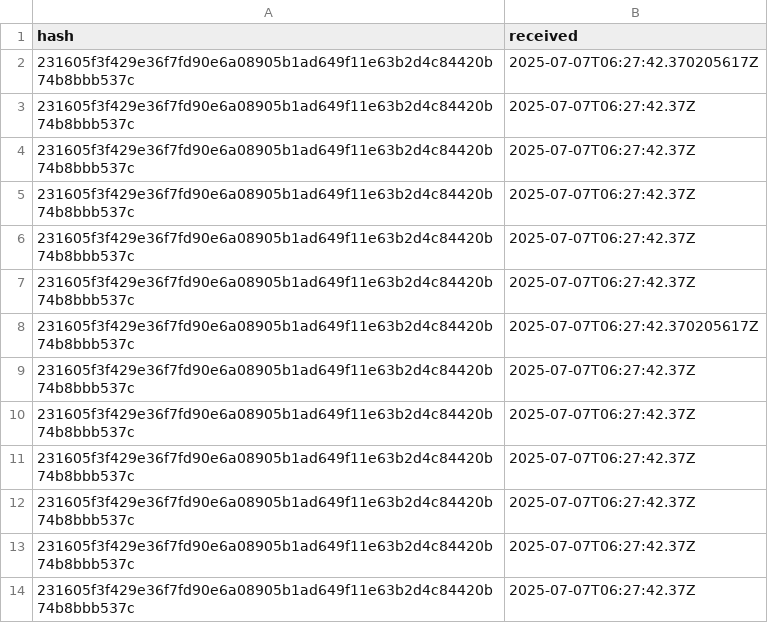
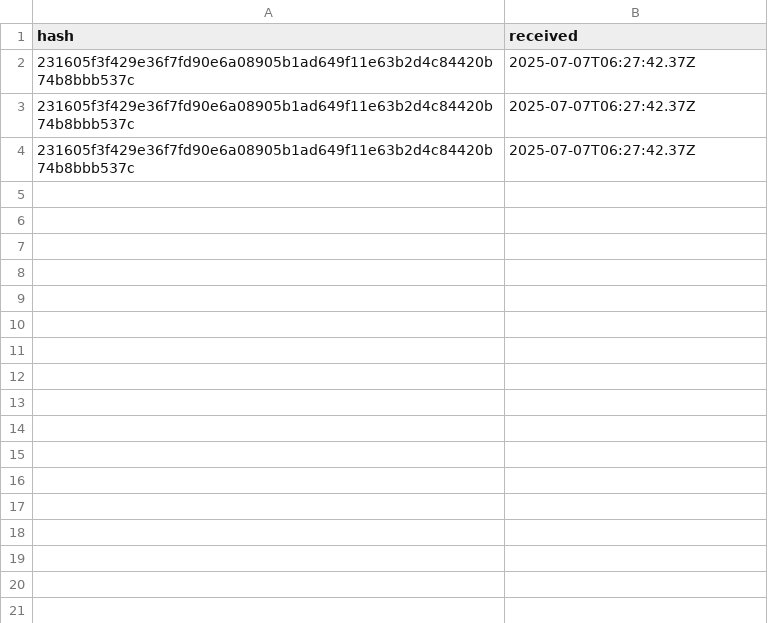
Before and after one commit to aphd/ether-focus, a CSV file: server/csv/pending-txs.csv, drawn as a sheet; the diff names each change by its address in the sheet, - before the commit and + after, or states it on an @@ line.

```diff
--- a/server/csv/pending-txs.csv
+++ b/server/csv/pending-txs.csv
-row 2: 231605f3f429e36f7fd90e6a08905b1ad649f11e63b2d4c84420b74b8bbb537c | 2025-07-07T06:27:42.370205617Z
-row 3: 231605f3f429e36f7fd90e6a08905b1ad649f11e63b2d4c84420b74b8bbb537c | 2025-07-07T06:27:42.37Z
-row 4: 231605f3f429e36f7fd90e6a08905b1ad649f11e63b2d4c84420b74b8bbb537c | 2025-07-07T06:27:42.37Z
-row 5: 231605f3f429e36f7fd90e6a08905b1ad649f11e63b2d4c84420b74b8bbb537c | 2025-07-07T06:27:42.37Z
-row 6: 231605f3f429e36f7fd90e6a08905b1ad649f11e63b2d4c84420b74b8bbb537c | 2025-07-07T06:27:42.37Z
-row 7: 231605f3f429e36f7fd90e6a08905b1ad649f11e63b2d4c84420b74b8bbb537c | 2025-07-07T06:27:42.37Z
-row 8: 231605f3f429e36f7fd90e6a08905b1ad649f11e63b2d4c84420b74b8bbb537c | 2025-07-07T06:27:42.370205617Z
-row 9: 231605f3f429e36f7fd90e6a08905b1ad649f11e63b2d4c84420b74b8bbb537c | 2025-07-07T06:27:42.37Z
-row 10: 231605f3f429e36f7fd90e6a08905b1ad649f11e63b2d4c84420b74b8bbb537c | 2025-07-07T06:27:42.37Z
-row 11: 231605f3f429e36f7fd90e6a08905b1ad649f11e63b2d4c84420b74b8bbb537c | 2025-07-07T06:27:42.37Z
```
